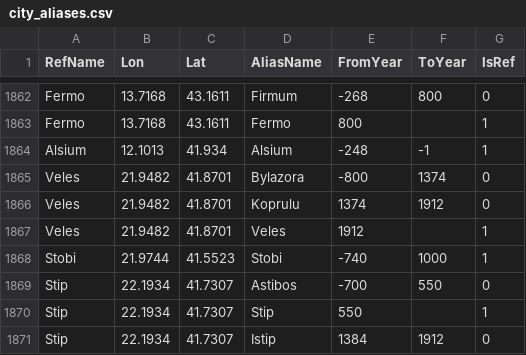
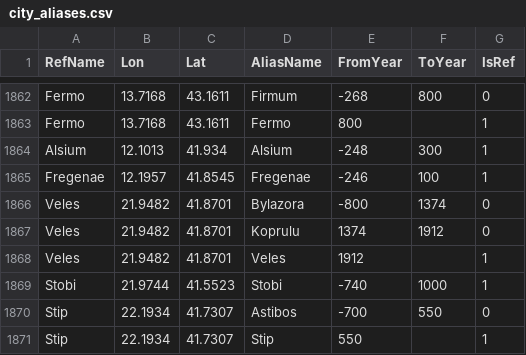
Before and after one commit to cgsoares49/historical-map-viewer, a CSV file: mapper/city_aliases.csv, drawn as a sheet; only a part is shown, gaps mark what is left out; the shorter side is filled out with more unchanged rows.

Commit message:
Update mapper data and code - 2026-09-13 17:20

```diff
--- a/mapper/city_aliases.csv
+++ b/mapper/city_aliases.csv
@@ -1863,3 +1863,4 @@ Fermo,13.7168,43.1611,Firmum,-268,800,0
 Fermo,13.7168,43.1611,Fermo,800,,1
-Alsium,12.1013,41.934,Alsium,-248,-1,1
+Alsium,12.1013,41.934,Alsium,-248,300,1
+Fregenae,12.1957,41.8545,Fregenae,-246,100,1
 Veles,21.9482,41.8701,Bylazora,-800,1374,0
```
Also changed, not shown: mapper/city_locations.csv, mapper/geodata.csv, 4 other files.
